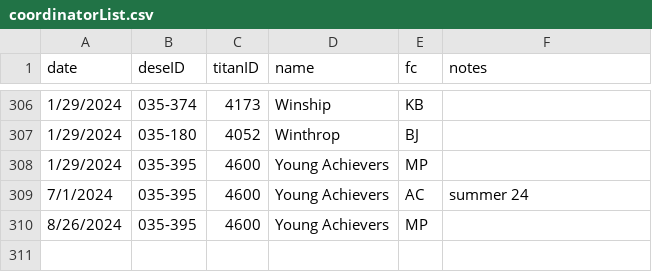
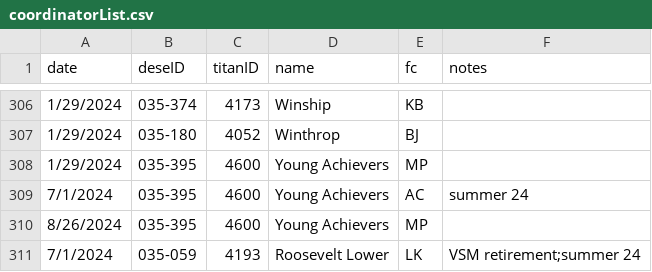
Before and after one commit to holdind/bpsr, a CSV file: data/coordinatorList.csv, drawn as a sheet; only a part is shown, gaps mark what is left out; the diff names each change by its address in the sheet, - before the commit and + after, or states it on an @@ line.

Commit message:
RLower Update
Data not correct in file

```diff
--- a/data/coordinatorList.csv
+++ b/data/coordinatorList.csv
+row 311: 7/1/2024 | 035-059 | 4193 | Roosevelt Lower | LK | VSM retirement;summer 24
```
